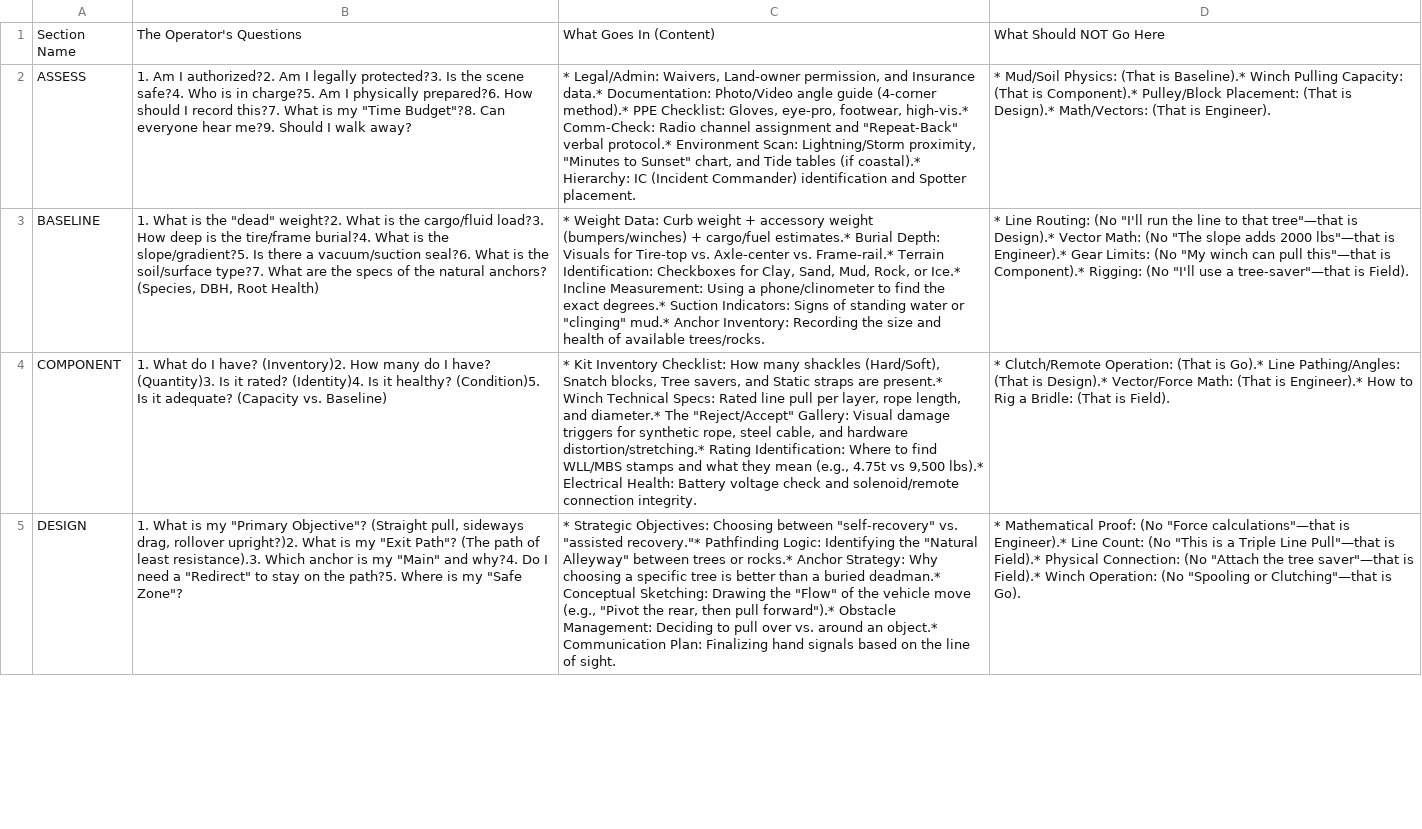
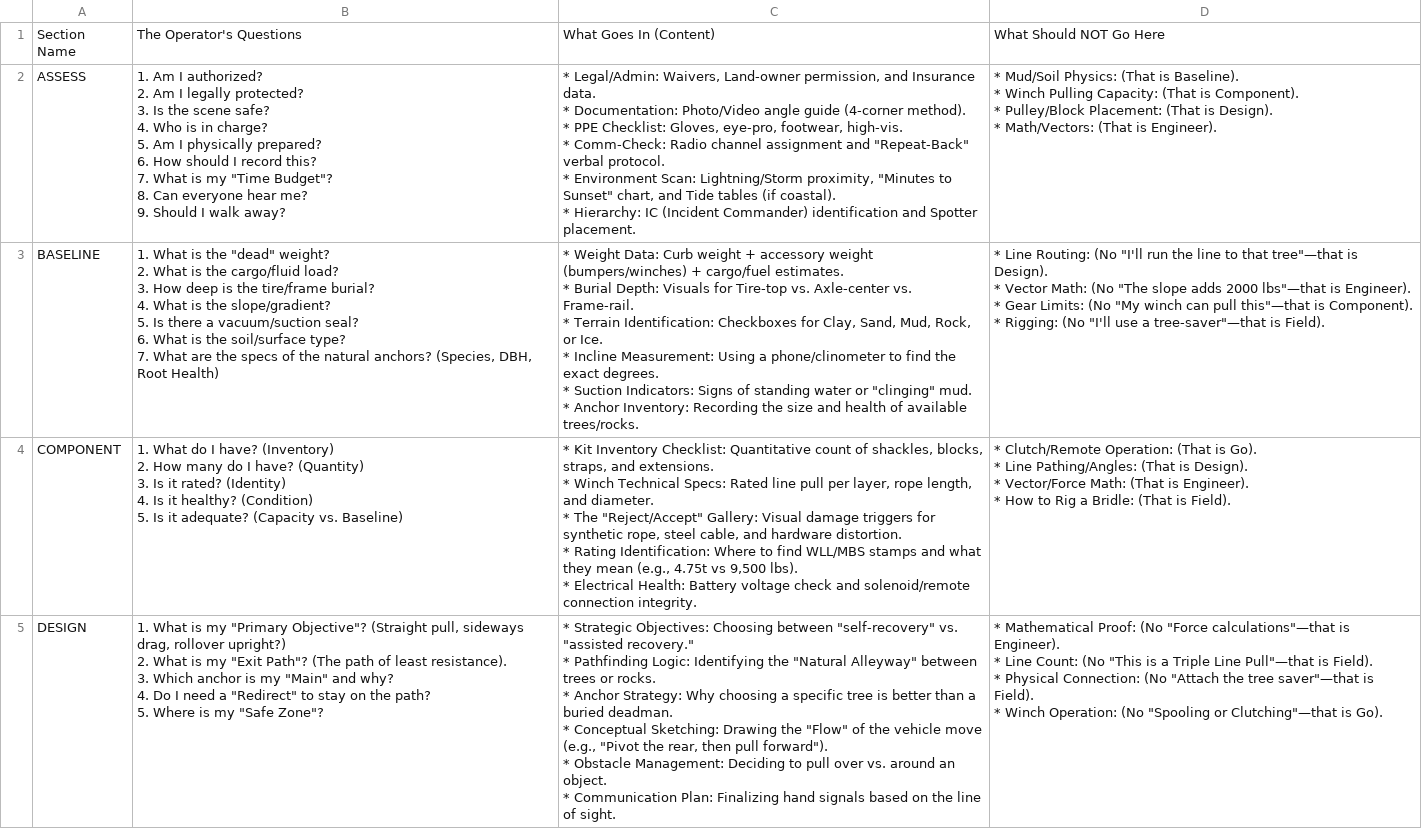
Before and after one commit to zeisys-amadhavan/glovebox-reference-manual, a CSV file: sections.csv, drawn as a sheet; only a part is shown; ↵ is a line break in a cell; the diff covers the shown part only; the diff names each change by its address in the sheet, - before the commit and + after, or states it on an @@ line.

Commit message:
Update sections.csv

```diff
--- a/sections.csv
+++ b/sections.csv
-B2: …Am I authorized?2. Am I legally protected?3. Is the scene safe?4. Who is in charge?5. Am I physically prepared?6. How should I record this?7. What is my "Time Budget"?8. Can everyone hear me?9. Should I…
+B2: …Am I authorized? ↵ 2. Am I legally protected? ↵ 3. Is the scene safe? ↵ 4. Who is in charge? ↵ 5. Am I physically prepared? ↵ 6. How should I record this? ↵ 7. What is my "Time Budget"? ↵ 8. Can everyone hear me? ↵ 9. Should I…
-C2: …and Insurance data.* Documentation: Photo/Video angle guide (4-corner method).* PPE Checklist: Gloves, eye-pro, footwear, high-vis.* Comm-Check: Radio channel assignment and "Repeat-Back" verbal protocol.* Environment Scan: Lightning/Storm proximity, "Minutes to Sunset" chart, and Tide tables (if coastal).* Hierarchy: IC…
+C2: …and Insurance data. ↵ * Documentation: Photo/Video angle guide (4-corner method). ↵ * PPE Checklist: Gloves, eye-pro, footwear, high-vis. ↵ * Comm-Check: Radio channel assignment and "Repeat-Back" verbal protocol. ↵ * Environment Scan: Lightning/Storm proximity, "Minutes to Sunset" chart, and Tide tables (if coastal). ↵ * Hierarchy: IC…
-D2: …(That is Baseline).* Winch Pulling Capacity: (That is Component).* Pulley/Block Placement: (That is Design).* Math/Vectors: (That…
+D2: …(That is Baseline). ↵ * Winch Pulling Capacity: (That is Component). ↵ * Pulley/Block Placement: (That is Design). ↵ * Math/Vectors: (That…
-B3: …the "dead" weight?2. What is the cargo/fluid load?3. How deep is the tire/frame burial?4. What is the slope/gradient?5. Is there a vacuum/suction seal?6. What is the soil/surface type?7. What are…
+B3: …the "dead" weight? ↵ 2. What is the cargo/fluid load? ↵ 3. How deep is the tire/frame burial? ↵ 4. What is the slope/gradient? ↵ 5. Is there a vacuum/suction seal? ↵ 6. What is the soil/surface type? ↵ 7. What are…
-C3: …+ cargo/fuel estimates.* Burial Depth: Visuals for Tire-top vs. Axle-center vs. Frame-rail.* Terrain Identification: Checkboxes for Clay, Sand, Mud, Rock, or Ice.* Incline Measurement: Using a phone/clinometer to find the exact degrees.* Suction Indicators: Signs of standing water or "clinging" mud.* Anchor Inventory:…
+C3: …+ cargo/fuel estimates. ↵ * Burial Depth: Visuals for Tire-top vs. Axle-center vs. Frame-rail. ↵ * Terrain Identification: Checkboxes for Clay, Sand, Mud, Rock, or Ice. ↵ * Incline Measurement: Using a phone/clinometer to find the exact degrees. ↵ * Suction Indicators: Signs of standing water or "clinging" mud. ↵ * Anchor Inventory:…
-D3: …tree"—that is Design).* Vector Math: (No "The slope adds 2000 lbs"—that is Engineer).* Gear Limits: (No "My winch can pull this"—that is Component).* Rigging: (No…
+D3: …tree"—that is Design). ↵ * Vector Math: (No "The slope adds 2000 lbs"—that is Engineer). ↵ * Gear Limits: (No "My winch can pull this"—that is Component). ↵ * Rigging: (No…
-B4: …I have? (Inventory)2. How many do I have? (Quantity)3. Is it rated? (Identity)4. Is it healthy? (Condition)5. Is it…
+B4: …I have? (Inventory) ↵ 2. How many do I have? (Quantity) ↵ 3. Is it rated? (Identity) ↵ 4. Is it healthy? (Condition) ↵ 5. Is it…
-C4: …Inventory Checklist: How many shackles (Hard/Soft), Snatch blocks, Tree savers, and Static straps are present.* Winch Technical Specs: Rated line pull per layer, rope length, and diameter.* The "Reject/Accept" Gallery: Visual damage triggers for synthetic rope, steel cable, and hardware distortion/stretching.* Rating Identification: Where to find WLL/MBS stamps and what they mean (e.g., 4.75t vs 9,500 lbs).* Electrical Health:…
+C4: …Inventory Checklist: Quantitative count of shackles, blocks, straps, and extensions. ↵ * Winch Technical Specs: Rated line pull per layer, rope length, and diameter. ↵ * The "Reject/Accept" Gallery: Visual damage triggers for synthetic rope, steel cable, and hardware distortion. ↵ * Rating Identification: Where to find WLL/MBS stamps and what they mean (e.g., 4.75t vs 9,500 lbs). ↵ * Electrical Health:…
-D4: …(That is Go).* Line Pathing/Angles: (That is Design).* Vector/Force Math: (That is Engineer).* How to…
+D4: …(That is Go). ↵ * Line Pathing/Angles: (That is Design). ↵ * Vector/Force Math: (That is Engineer). ↵ * How to…
-B5: …drag, rollover upright?)2. What is my "Exit Path"? (The path of least resistance).3. Which anchor is my "Main" and why?4. Do I need a "Redirect" to stay on the path?5. Where is…
+B5: …drag, rollover upright?) ↵ 2. What is my "Exit Path"? (The path of least resistance). ↵ 3. Which anchor is my "Main" and why? ↵ 4. Do I need a "Redirect" to stay on the path? ↵ 5. Where is…
-C5: …vs. "assisted recovery."* Pathfinding Logic: Identifying the "Natural Alleyway" between trees or rocks.* Anchor Strategy: Why choosing a specific tree is better than a buried deadman.* Conceptual Sketching: Drawing the "Flow" of the vehicle move (e.g., "Pivot the rear, then pull forward").* Obstacle Management: Deciding to pull over vs. around an object.* Communication Plan:…
+C5: …vs. "assisted recovery." ↵ * Pathfinding Logic: Identifying the "Natural Alleyway" between trees or rocks. ↵ * Anchor Strategy: Why choosing a specific tree is better than a buried deadman. ↵ * Conceptual Sketching: Drawing the "Flow" of the vehicle move (e.g., "Pivot the rear, then pull forward"). ↵ * Obstacle Management: Deciding to pull over vs. around an object. ↵ * Communication Plan:…
-D5: …calculations"—that is Engineer).* Line Count: (No "This is a Triple Line Pull"—that is Field).* Physical Connection: (No "Attach the tree saver"—that is Field).* Winch Operation:…
+D5: …calculations"—that is Engineer). ↵ * Line Count: (No "This is a Triple Line Pull"—that is Field). ↵ * Physical Connection: (No "Attach the tree saver"—that is Field). ↵ * Winch Operation:…
```
Also changed, not shown: 9 edited cells elsewhere in this file.
